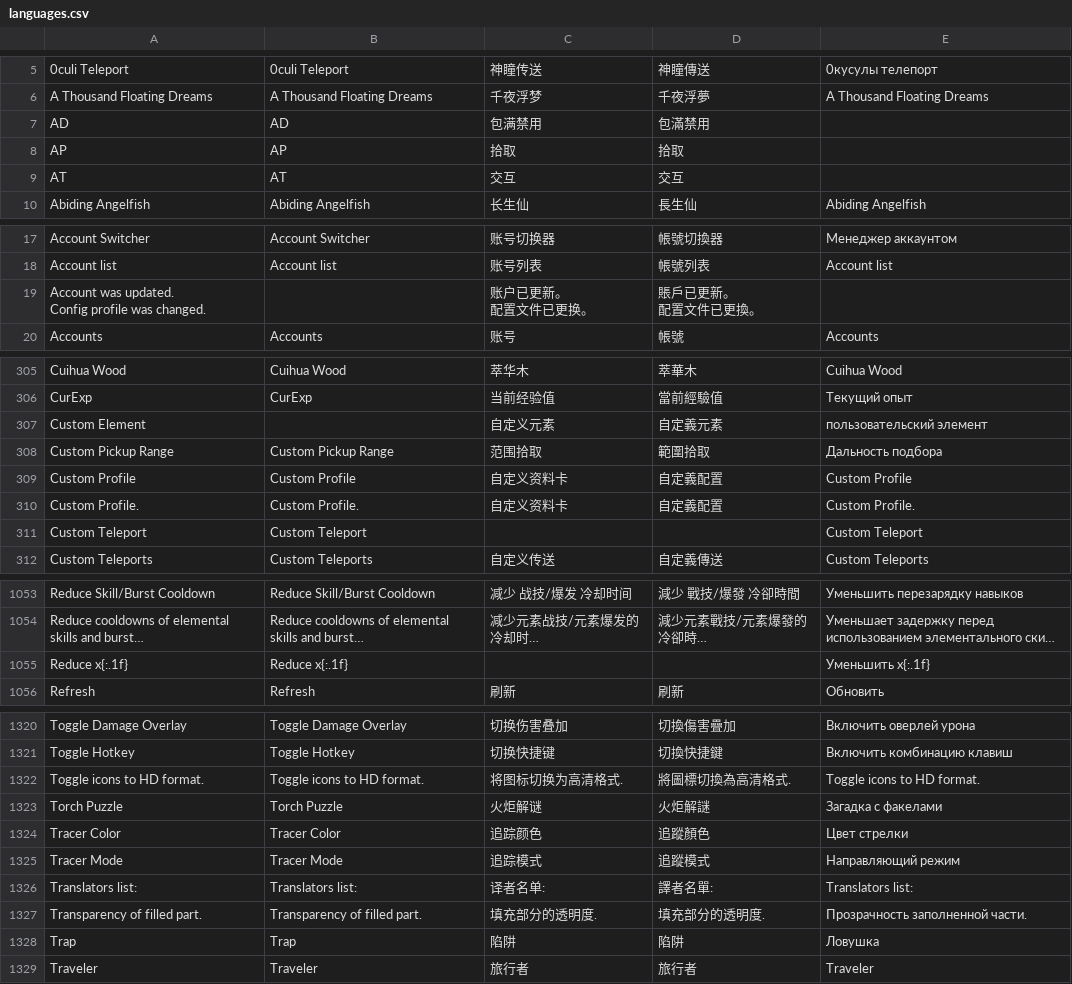
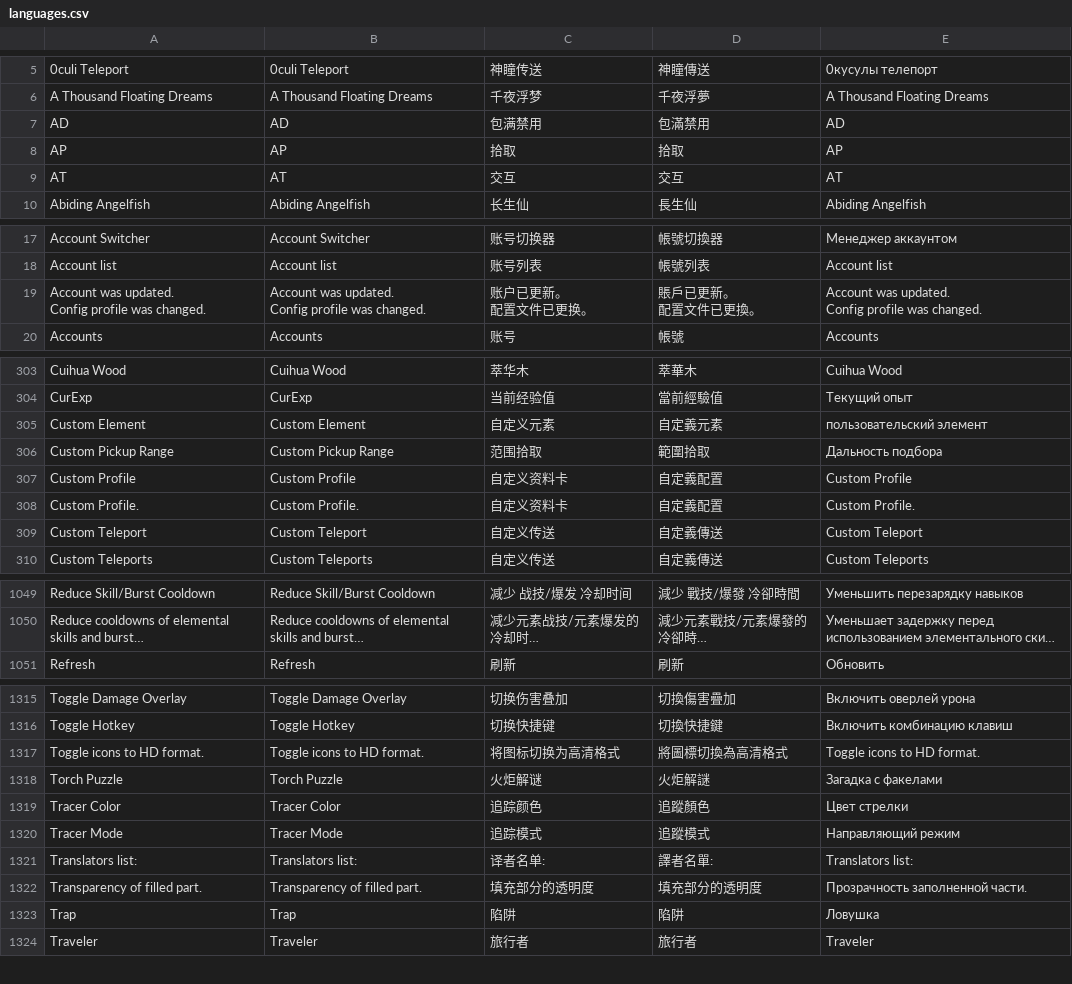
Before and after one commit to xTaiwanPingLord/CodesByxTaiwan, a CSV file: Python/languages.csv, drawn as a sheet; only a part is shown, gaps mark what is left out; long unchanged cells end in …; removed rows and columns are numbered as before the commit, all else as after; ↵ is a line break in a cell; the diff covers the shown part only; the diff names each change by its address in the sheet, - before the commit and + after, or states it on an @@ line.

```diff
--- a/Python/languages.csv
+++ b/Python/languages.csv
-E7: (empty)
+E7: AD
-E8: (empty)
+E8: AP
-E9: (empty)
+E9: AT
-B19: (empty)
+B19: Account was updated. ↵ Config profile was changed.
-E19: (empty)
+E19: Account was updated. ↵ Config profile was changed.
-B305: (empty)
+B305: Custom Element
-C309: (empty)
+C309: 自定义传送
-D309: (empty)
+D309: 自定義傳送
-row 1055: Reduce x{:.1f} | Reduce x{:.1f} |  |  | Уменьшить x{:.1f}
-C1317: 将图标切换为高清格式.
+C1317: 将图标切换为高清格式
-D1317: 將圖標切換為高清格式.
+D1317: 將圖標切換為高清格式
-C1322: 填充部分的透明度.
+C1322: 填充部分的透明度
-D1322: 填充部分的透明度.
+D1322: 填充部分的透明度
```
Also changed, not shown: 2 added rows, 4 removed rows and 79 edited cells elsewhere in this file, 4 other files.
